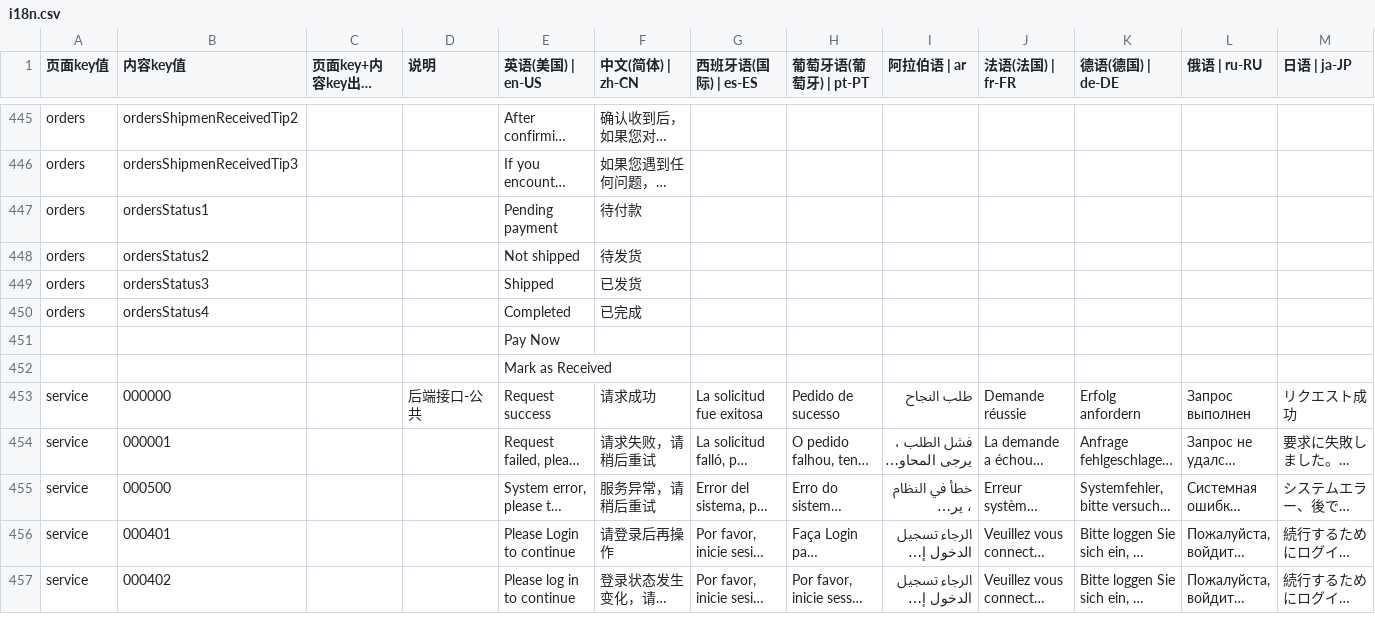
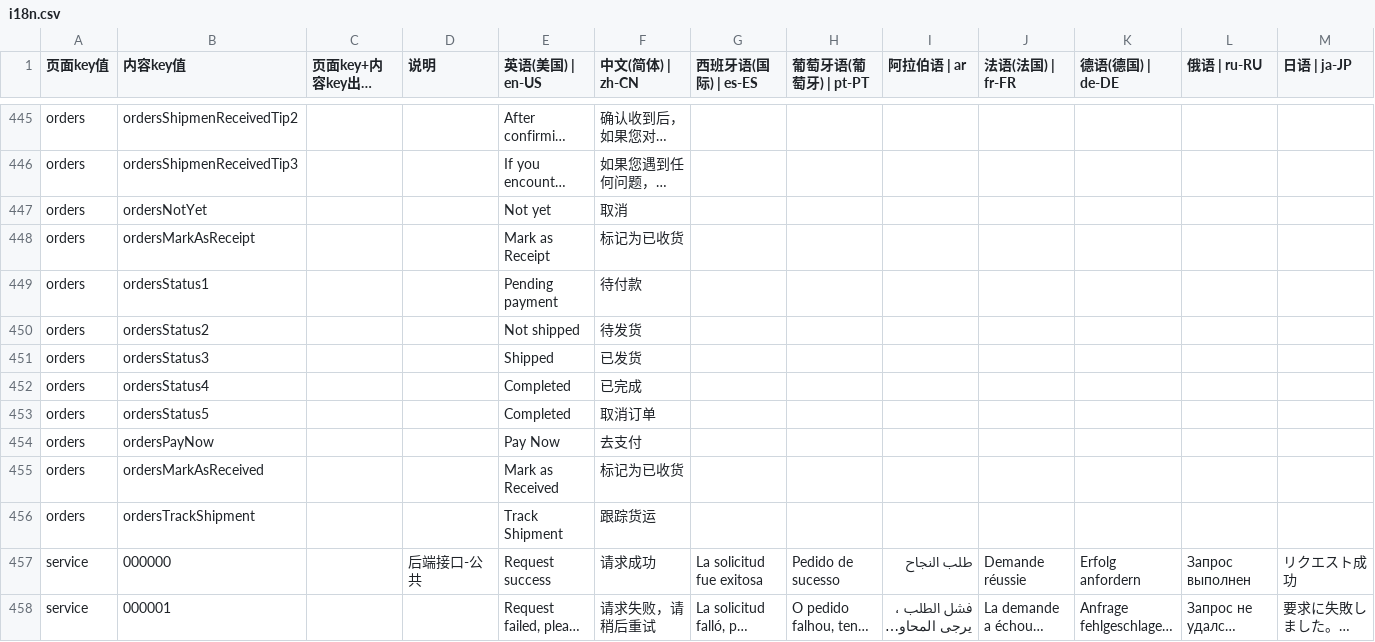
Before and after one commit to chenzhenyuan123/monorepo, a CSV file: apps/my/plugins/i18n/i18n.csv, drawn as a sheet; only a part is shown, gaps mark what is left out; the shorter side is filled out with more unchanged rows; long unchanged cells end in …; removed rows and columns are numbered as before the commit, all else as after; rows hold the shown columns only; the diff names each change by its address in the sheet, - before the commit and + after, or states it on an @@ line.

```diff
--- a/apps/my/plugins/i18n/i18n.csv
+++ b/apps/my/plugins/i18n/i18n.csv
+row 447: orders | ordersNotYet |  |  | Not yet | 取消
+row 448: orders | ordersMarkAsReceipt |  |  | Mark as Receipt | 标记为已收货
-row 451:  |  |  |  | Pay Now
-row 452:  |  |  |  | Mark as Received
+row 453: orders | ordersStatus5 |  |  | Completed | 取消订单
+row 454: orders | ordersPayNow |  |  | Pay Now | 去支付
+row 455: orders | ordersMarkAsReceived |  |  | Mark as Received | 标记为已收货
+row 456: orders | ordersTrackShipment |  |  | Track Shipment | 跟踪货运
```
Also changed, not shown: 5 other files.
